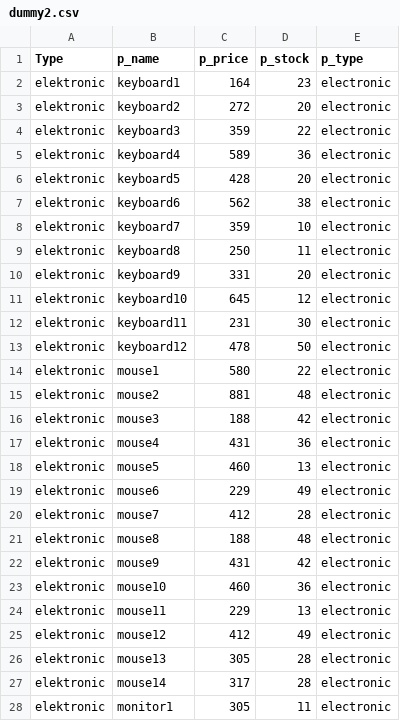
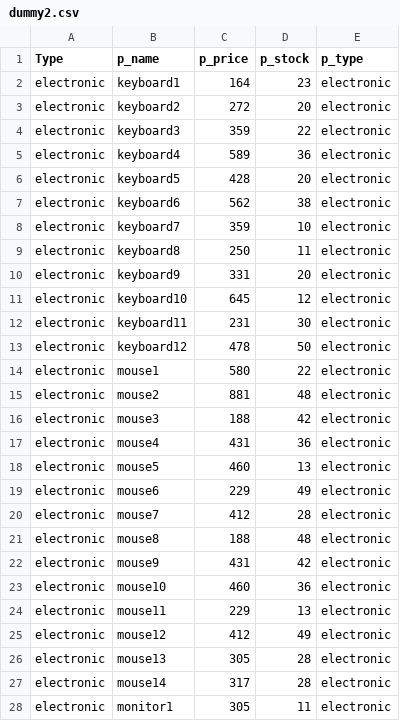
Before and after one commit to Picus-Security-Golang-Bootcamp/bitirme-projesi-emreclsr, a CSV file: dummy2.csv, drawn as a sheet; only a part is shown; the diff covers the shown part only.

```diff
--- a/dummy2.csv
+++ b/dummy2.csv
@@ -1,28 +1,28 @@
 Type,p_name,p_price,p_stock,p_type
-elektronic,keyboard1,164,23,electronic
-elektronic,keyboard2,272,20,electronic
-elektronic,keyboard3,359,22,electronic
-elektronic,keyboard4,589,36,electronic
-elektronic,keyboard5,428,20,electronic
-elektronic,keyboard6,562,38,electronic
-elektronic,keyboard7,359,10,electronic
-elektronic,keyboard8,250,11,electronic
-elektronic,keyboard9,331,20,electronic
-elektronic,keyboard10,645,12,electronic
-elektronic,keyboard11,231,30,electronic
-elektronic,keyboard12,478,50,electronic
-elektronic,mouse1,580,22,electronic
-elektronic,mouse2,881,48,electronic
-elektronic,mouse3,188,42,electronic
-elektronic,mouse4,431,36,electronic
-elektronic,mouse5,460,13,electronic
-elektronic,mouse6,229,49,electronic
-elektronic,mouse7,412,28,electronic
-elektronic,mouse8,188,48,electronic
-elektronic,mouse9,431,42,electronic
-elektronic,mouse10,460,36,electronic
-elektronic,mouse11,229,13,electronic
-elektronic,mouse12,412,49,electronic
-elektronic,mouse13,305,28,electronic
-elektronic,mouse14,317,28,electronic
-elektronic,monitor1,305,11,electronic
+electronic,keyboard1,164,23,electronic
+electronic,keyboard2,272,20,electronic
+electronic,keyboard3,359,22,electronic
+electronic,keyboard4,589,36,electronic
+electronic,keyboard5,428,20,electronic
+electronic,keyboard6,562,38,electronic
+electronic,keyboard7,359,10,electronic
+electronic,keyboard8,250,11,electronic
+electronic,keyboard9,331,20,electronic
+electronic,keyboard10,645,12,electronic
+electronic,keyboard11,231,30,electronic
+electronic,keyboard12,478,50,electronic
+electronic,mouse1,580,22,electronic
+electronic,mouse2,881,48,electronic
+electronic,mouse3,188,42,electronic
+electronic,mouse4,431,36,electronic
+electronic,mouse5,460,13,electronic
+electronic,mouse6,229,49,electronic
+electronic,mouse7,412,28,electronic
+electronic,mouse8,188,48,electronic
+electronic,mouse9,431,42,electronic
+electronic,mouse10,460,36,electronic
+electronic,mouse11,229,13,electronic
+electronic,mouse12,412,49,electronic
+electronic,mouse13,305,28,electronic
+electronic,mouse14,317,28,electronic
+electronic,monitor1,305,11,electronic
```
Also changed, not shown: 5 edited cells elsewhere in this file, 26 other files.
